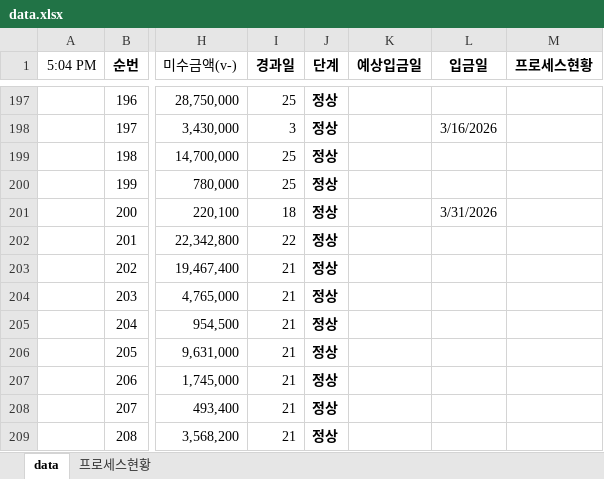
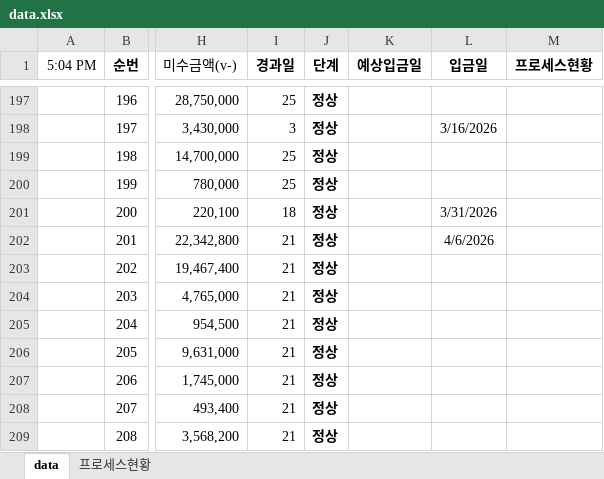
Before and after one commit to pourmc13546/payment-dashboard, an Excel workbook: data.xlsx, sheet data, drawn as a sheet; only a part is shown, gaps mark what is left out; values as stored, in another font and other column widths than the file's, no borders; conditional formats not drawn; the diff names each change by its address in the sheet, - before the commit and + after, or states it on an @@ line.

Commit message:
Update data.xlsx

```diff
--- a/data.xlsx (sheet data)
+++ b/data.xlsx (sheet data)
-I202 (경과일): 22
+I202 (경과일): 21
-L202 (입금일): (empty)
+L202 (입금일): 4/6/2026
```
